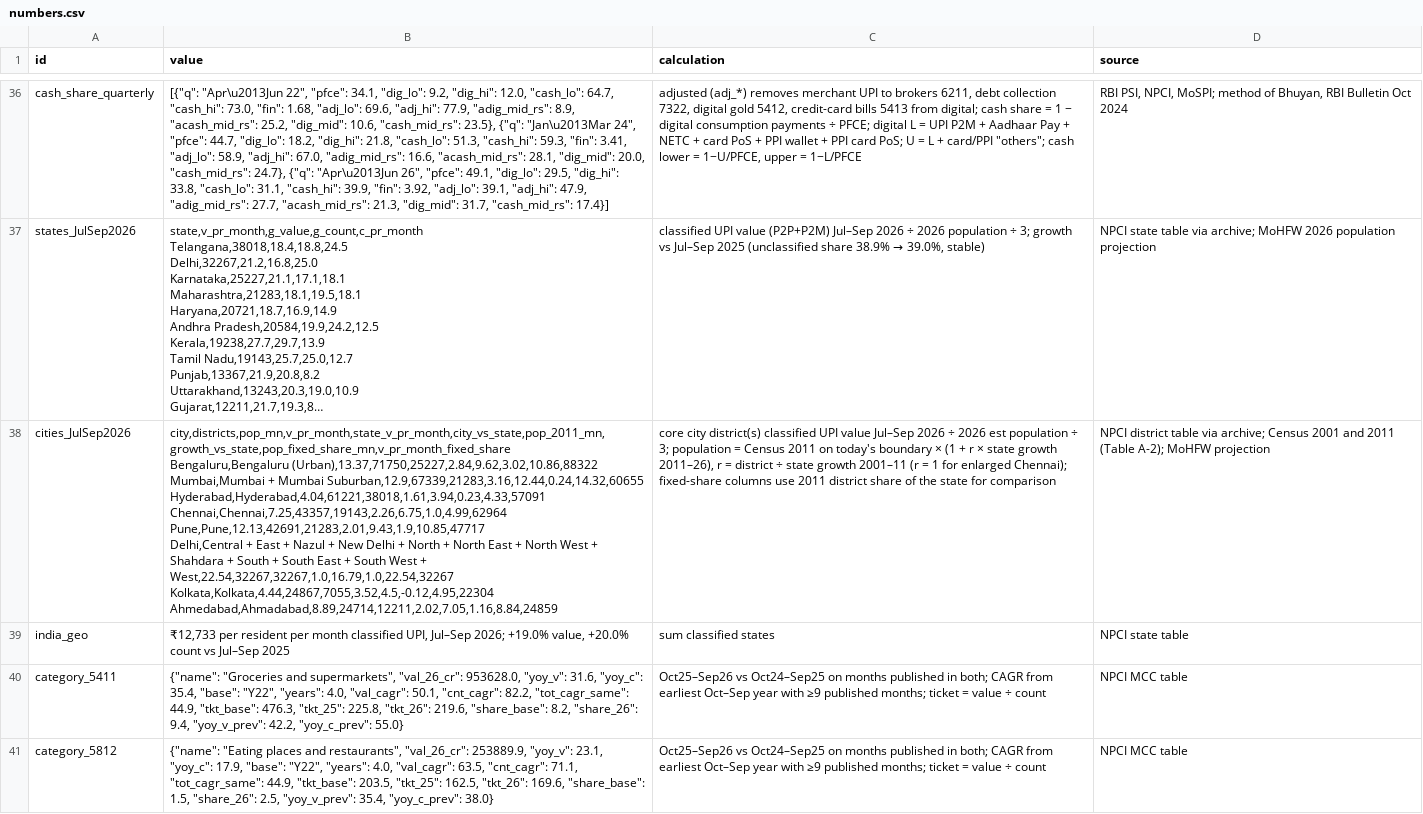
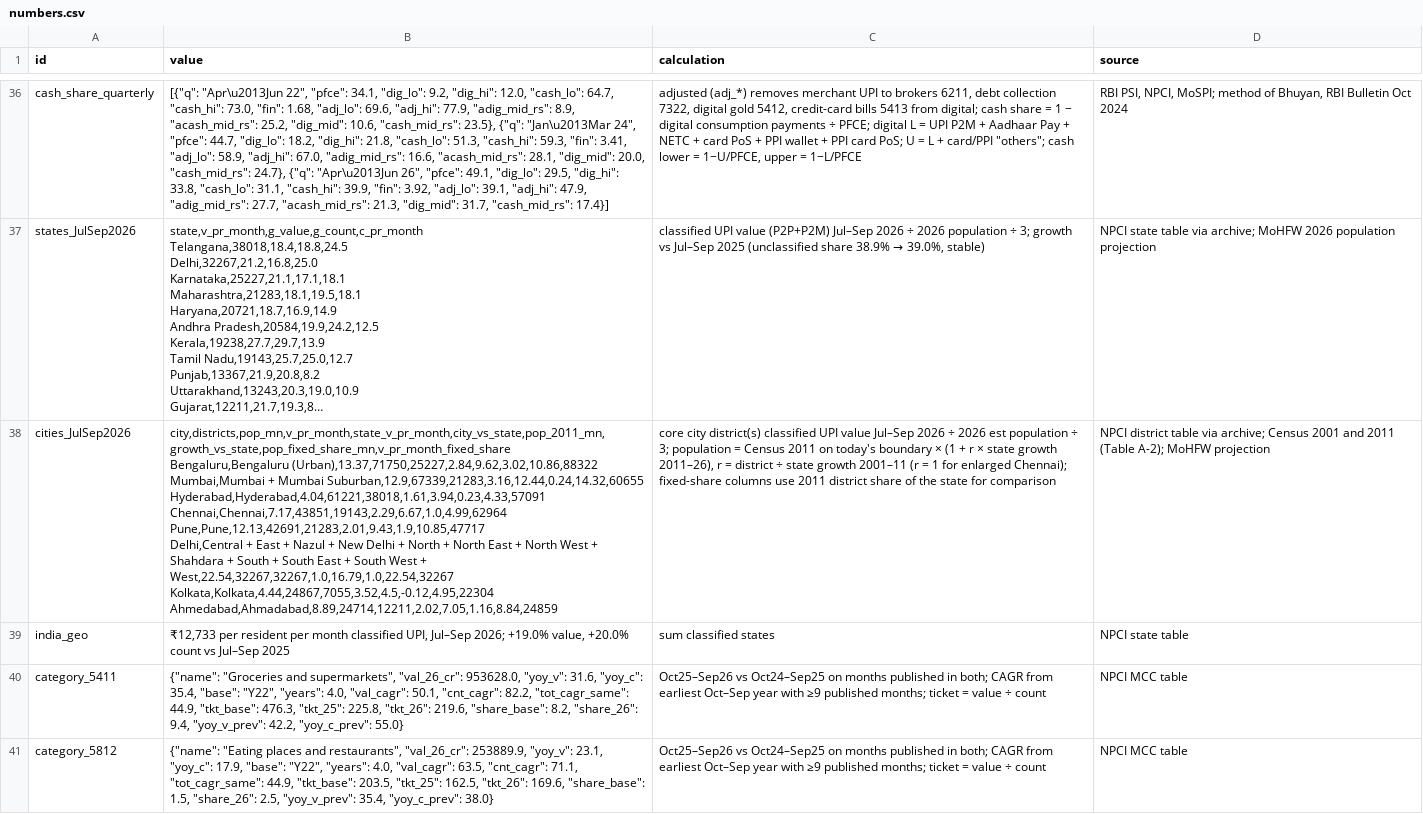
Before and after one commit to sdchak89/india-consumption-tracker, a CSV file: report/data/numbers.csv, drawn as a sheet; only a part is shown, gaps mark what is left out; long unchanged cells end in …; ↵ is a line break in a cell; the diff names each change by its address in the sheet, - before the commit and + after, or states it on an @@ line.

Commit message:
Dataset: Chennai 2011 base from Greater Chennai Corporation

```diff
--- a/report/data/numbers.csv
+++ b/report/data/numbers.csv
-B38 (value): …Suburban,12.9,67339,21283,3.16,12.44,0.24,14.32,60655 ↵ Hyderabad,Hyderabad,4.04,61221,38018,1.61,3.94,0.23,4.33,57091 ↵ Chennai,Chennai,7.25,43357,19143,2.26,6.75,1.0,4.99,62964 ↵ Pune,Pune,12.13,42691,21283,2.01,9.43,1.9,10.85,47717 ↵ Delhi,Central…
+B38 (value): …Suburban,12.9,67339,21283,3.16,12.44,0.24,14.32,60655 ↵ Hyderabad,Hyderabad,4.04,61221,38018,1.61,3.94,0.23,4.33,57091 ↵ Chennai,Chennai,7.17,43851,19143,2.29,6.67,1.0,4.99,62964 ↵ Pune,Pune,12.13,42691,21283,2.01,9.43,1.9,10.85,47717 ↵ Delhi,Central…
```
Also changed, not shown: 1 other file.
